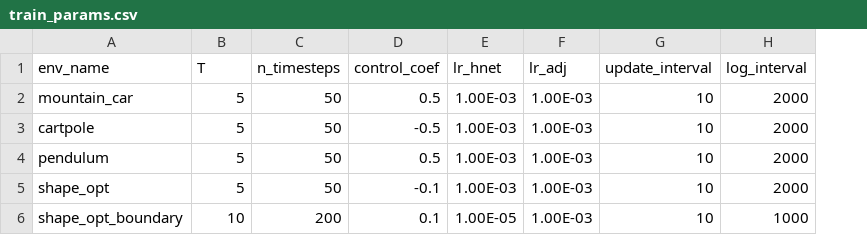
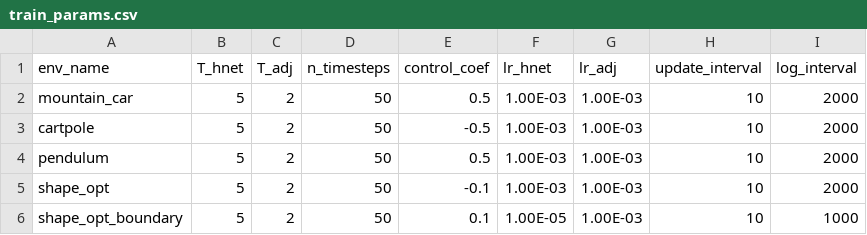
Before and after one commit to mpnguyen2/neural_pmp, a CSV file: models/train_params.csv, drawn as a sheet; addresses are those after the commit; the diff names each change by its address in the sheet, - before the commit and + after, or states it on an @@ line.

Commit message:
separate hnet and adj_net training

```diff
--- a/models/train_params.csv
+++ b/models/train_params.csv
+column C (T_adj), rows 2-6: all 2
-B1: T
+B1: T_hnet
-B6 (T_hnet): 10
+B6 (T_hnet): 5
-D6 (n_timesteps): 200
+D6 (n_timesteps): 50
```
Also changed, not shown: 7 other files.
